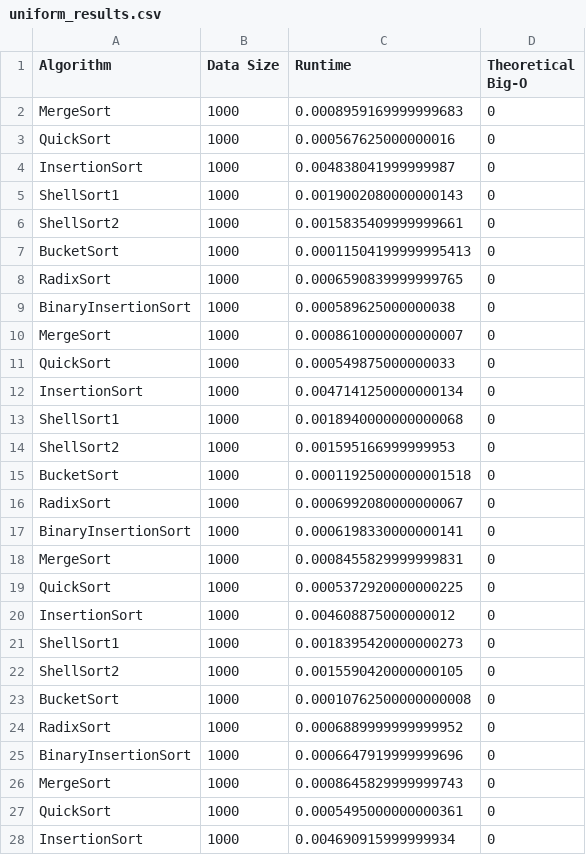
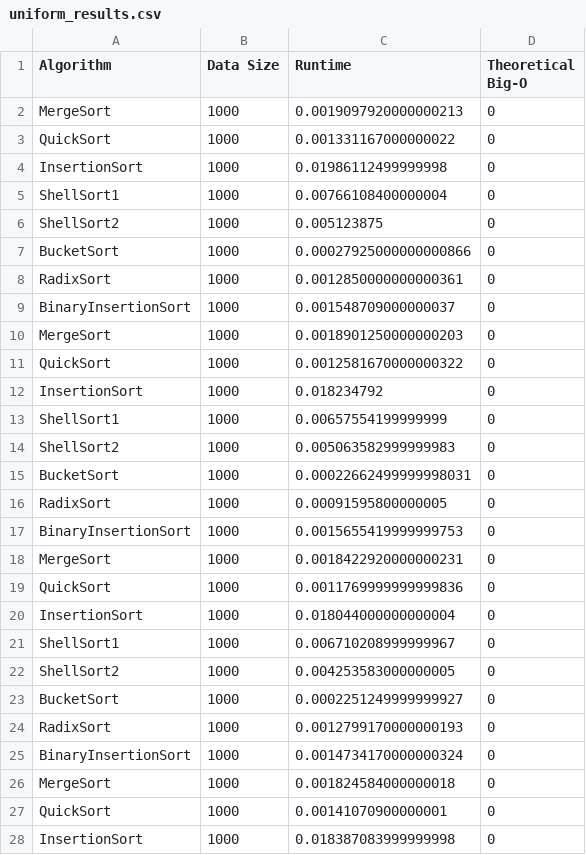
Before and after one commit to pjamespz/SCHOOL-intro-sorts, a CSV file: uniform_results.csv, drawn as a sheet; only a part is shown; the diff covers the shown part only.

```diff
--- a/uniform_results.csv
+++ b/uniform_results.csv
@@ -1,28 +1,28 @@
 Algorithm,Data Size,Runtime,Theoretical Big-O
-MergeSort,1000,0.0008959169999999683,0
-QuickSort,1000,0.000567625000000016,0
-InsertionSort,1000,0.004838041999999987,0
-ShellSort1,1000,0.0019002080000000143,0
-ShellSort2,1000,0.0015835409999999661,0
-BucketSort,1000,0.00011504199999995413,0
-RadixSort,1000,0.0006590839999999765,0
-BinaryInsertionSort,1000,0.000589625000000038,0
-MergeSort,1000,0.0008610000000000007,0
-QuickSort,1000,0.000549875000000033,0
-InsertionSort,1000,0.0047141250000000134,0
-ShellSort1,1000,0.0018940000000000068,0
-ShellSort2,1000,0.001595166999999953,0
-BucketSort,1000,0.00011925000000001518,0
-RadixSort,1000,0.0006992080000000067,0
-BinaryInsertionSort,1000,0.0006198330000000141,0
-MergeSort,1000,0.0008455829999999831,0
-QuickSort,1000,0.0005372920000000225,0
-InsertionSort,1000,0.004608875000000012,0
-ShellSort1,1000,0.0018395420000000273,0
-ShellSort2,1000,0.0015590420000000105,0
-BucketSort,1000,0.00010762500000000008,0
-RadixSort,1000,0.0006889999999999952,0
-BinaryInsertionSort,1000,0.0006647919999999696,0
-MergeSort,1000,0.0008645829999999743,0
-QuickSort,1000,0.0005495000000000361,0
-InsertionSort,1000,0.004690915999999934,0
+MergeSort,1000,0.0019097920000000213,0
+QuickSort,1000,0.001331167000000022,0
+InsertionSort,1000,0.01986112499999998,0
+ShellSort1,1000,0.00766108400000004,0
+ShellSort2,1000,0.005123875,0
+BucketSort,1000,0.00027925000000000866,0
+RadixSort,1000,0.0012850000000000361,0
+BinaryInsertionSort,1000,0.001548709000000037,0
+MergeSort,1000,0.0018901250000000203,0
+QuickSort,1000,0.0012581670000000322,0
+InsertionSort,1000,0.018234792,0
+ShellSort1,1000,0.00657554199999999,0
+ShellSort2,1000,0.005063582999999983,0
+BucketSort,1000,0.00022662499999998031,0
+RadixSort,1000,0.00091595800000005,0
+BinaryInsertionSort,1000,0.0015655419999999753,0
+MergeSort,1000,0.0018422920000000231,0
+QuickSort,1000,0.0011769999999999836,0
+InsertionSort,1000,0.018044000000000004,0
+ShellSort1,1000,0.006710208999999967,0
+ShellSort2,1000,0.004253583000000005,0
+BucketSort,1000,0.0002251249999999927,0
+RadixSort,1000,0.0012799170000000193,0
+BinaryInsertionSort,1000,0.0014734170000000324,0
+MergeSort,1000,0.001824584000000018,0
+QuickSort,1000,0.00141070900000001,0
+InsertionSort,1000,0.018387083999999998,0
```
Also changed, not shown: 173 edited cells elsewhere in this file, 4 other files.
